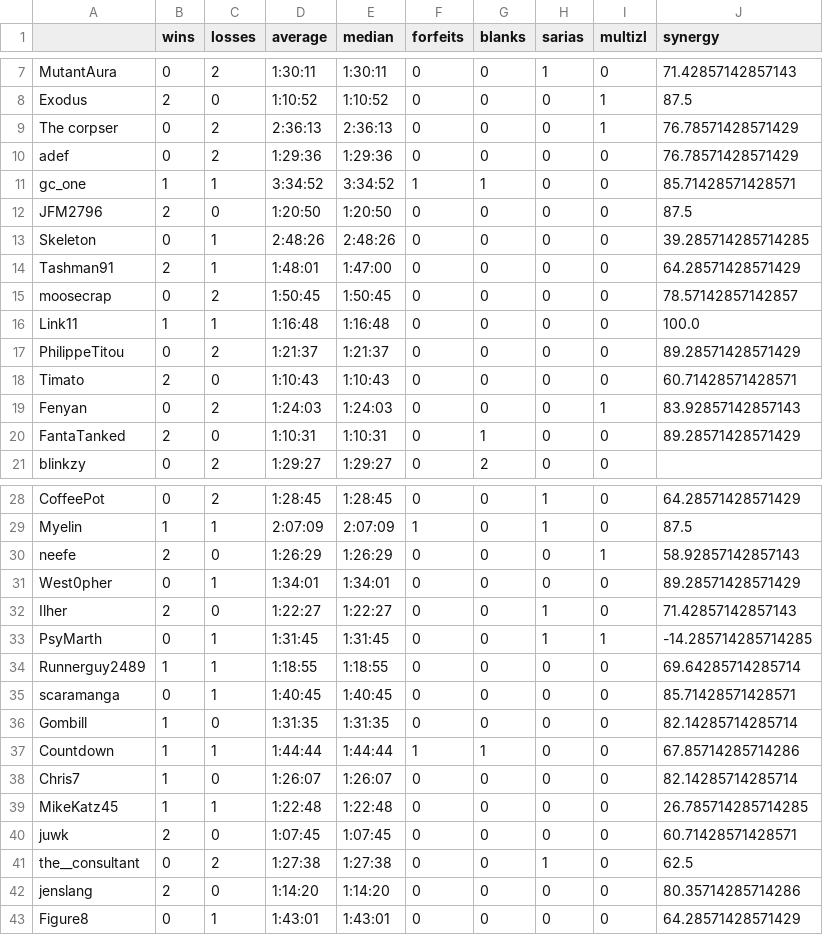
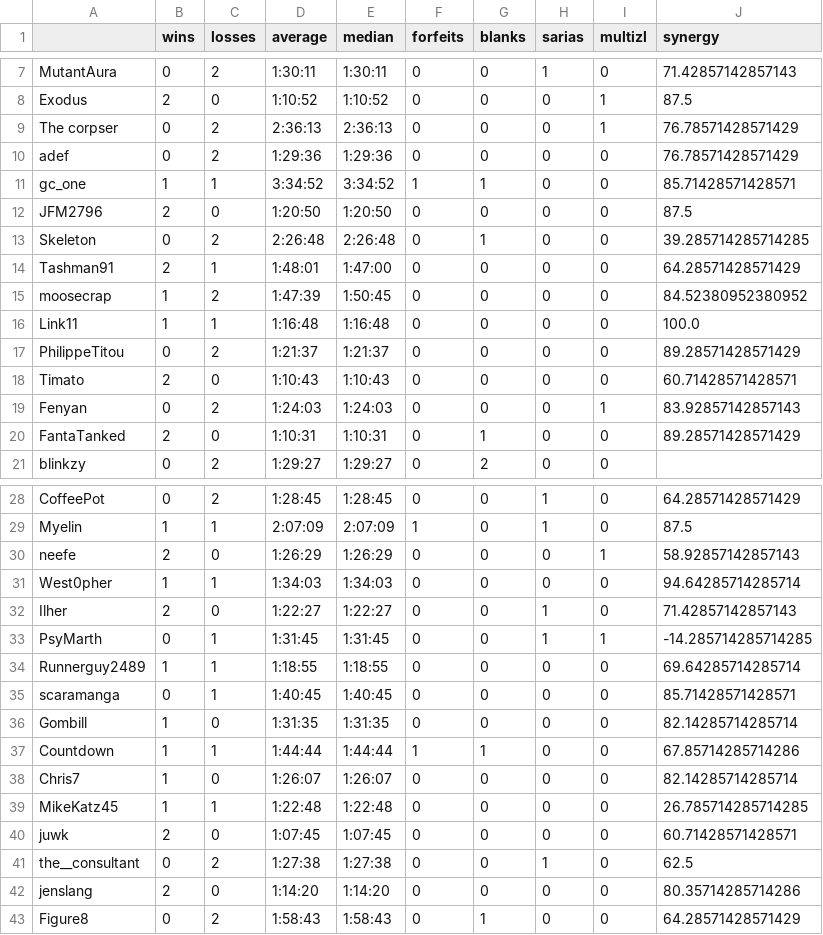
Before and after one commit to fenyan-16/oot-bingostats, a CSV file: statistics/2021/players.csv, drawn as a sheet; only a part is shown, gaps mark what is left out.

```diff
--- a/statistics/2021/players.csv
+++ b/statistics/2021/players.csv
@@ -12,5 +12,5 @@ gc_one,1,1,3:34:52,3:34:52,1,1,0,0,85.71428571428571
 JFM2796,2,0,1:20:50,1:20:50,0,0,0,0,87.5
-Skeleton,0,1,2:48:26,2:48:26,0,0,0,0,39.285714285714285
+Skeleton,0,2,2:26:48,2:26:48,0,1,0,0,39.285714285714285
 Tashman91,2,1,1:48:01,1:47:00,0,0,0,0,64.28571428571429
-moosecrap,0,2,1:50:45,1:50:45,0,0,0,0,78.57142857142857
+moosecrap,1,2,1:47:39,1:50:45,0,0,0,0,84.52380952380952
 Link11,1,1,1:16:48,1:16:48,0,0,0,0,100.0
@@ -30,3 +30,3 @@ Myelin,1,1,2:07:09,2:07:09,1,0,1,0,87.5
 neefe,2,0,1:26:29,1:26:29,0,0,0,1,58.92857142857143
-West0pher,0,1,1:34:01,1:34:01,0,0,0,0,89.28571428571429
+West0pher,1,1,1:34:03,1:34:03,0,0,0,0,94.64285714285714
 Ilher,2,0,1:22:27,1:22:27,0,0,1,0,71.42857142857143
@@ -42,2 +42,2 @@ the__consultant,0,2,1:27:38,1:27:38,0,0,1,0,62.5
 jenslang,2,0,1:14:20,1:14:20,0,0,0,0,80.35714285714286
-Figure8,0,1,1:43:01,1:43:01,0,0,0,0,64.28571428571429
+Figure8,0,2,1:58:43,1:58:43,0,1,0,0,64.28571428571429
```
Also changed, not shown: statistics/2021/goals.csv, 1 other file.
